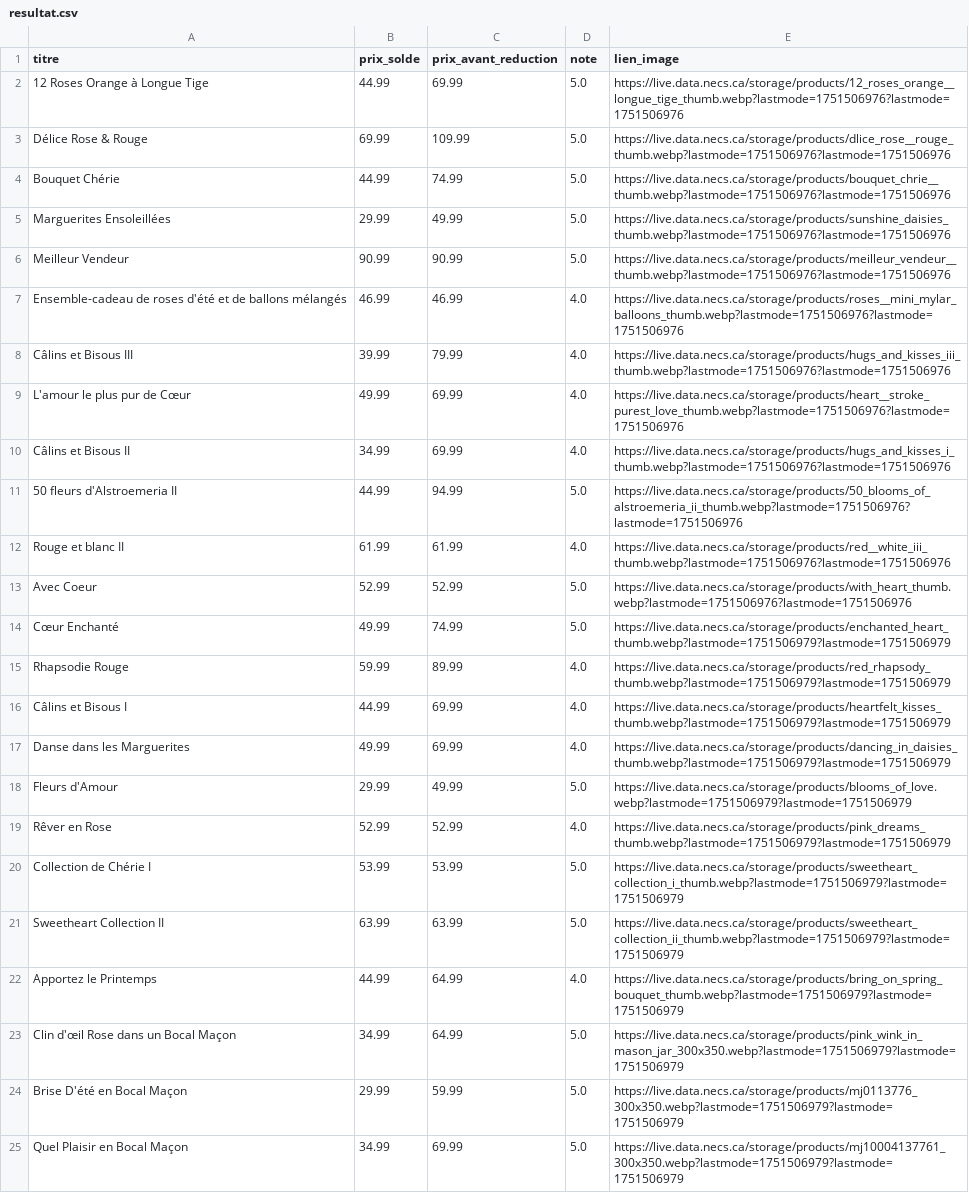
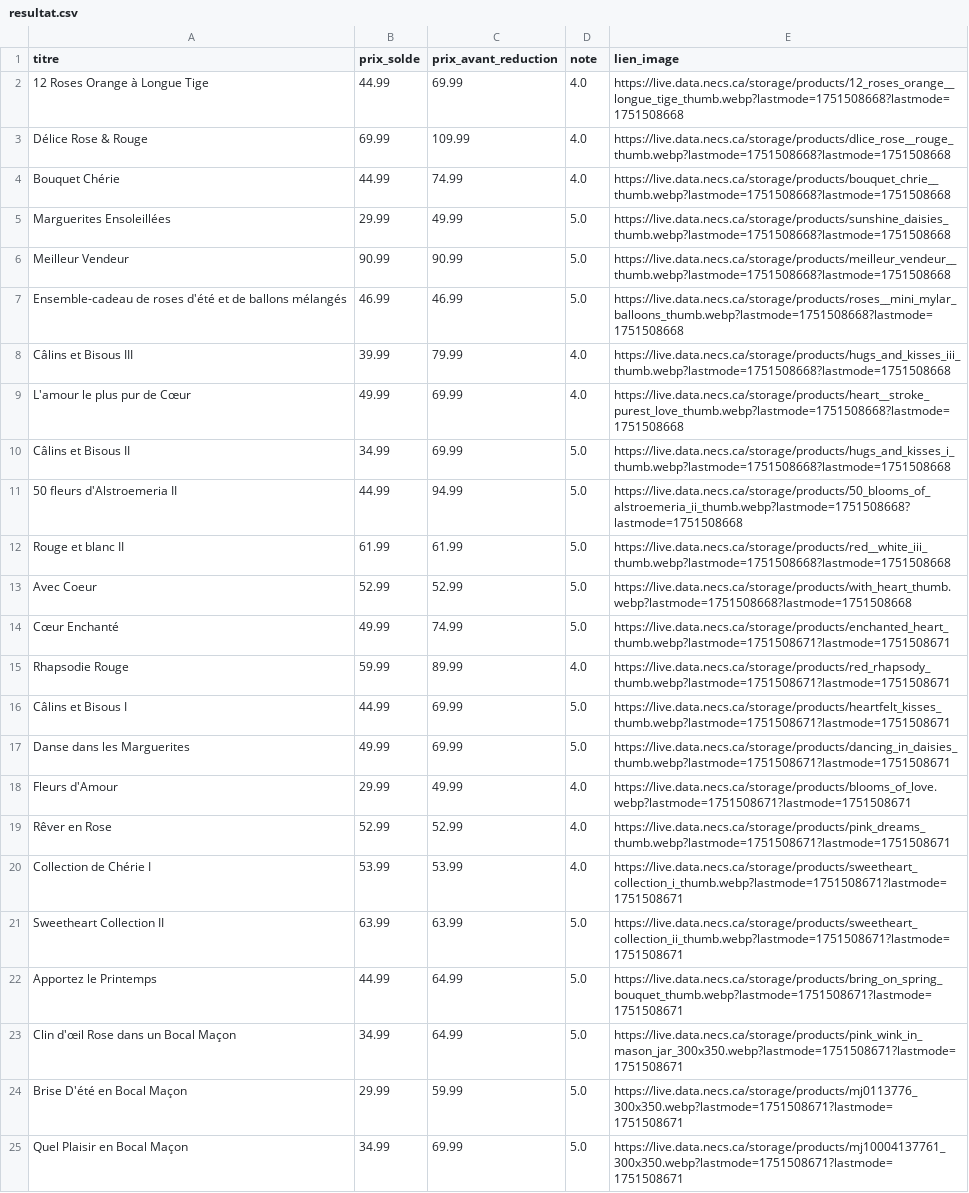
Before and after one commit to dev-gasy/exam-intra-H2025, a CSV file: resultat.csv, drawn as a sheet; the diff names each change by its address in the sheet, - before the commit and + after, or states it on an @@ line.

```diff
--- a/resultat.csv
+++ b/resultat.csv
-D2:D4 (note): 5.0
+D2:D4 (note): 4.0
-E2 (lien_image): https://live.data.necs.ca/storage/products/12_roses_orange__longue_tige_thumb.webp?lastmode=1751506976?lastmode=1751506976
+E2 (lien_image): https://live.data.necs.ca/storage/products/12_roses_orange__longue_tige_thumb.webp?lastmode=1751508668?lastmode=1751508668
-E3 (lien_image): https://live.data.necs.ca/storage/products/dlice_rose__rouge_thumb.webp?lastmode=1751506976?lastmode=1751506976
+E3 (lien_image): https://live.data.necs.ca/storage/products/dlice_rose__rouge_thumb.webp?lastmode=1751508668?lastmode=1751508668
-E4 (lien_image): https://live.data.necs.ca/storage/products/bouquet_chrie__thumb.webp?lastmode=1751506976?lastmode=1751506976
+E4 (lien_image): https://live.data.necs.ca/storage/products/bouquet_chrie__thumb.webp?lastmode=1751508668?lastmode=1751508668
-E5 (lien_image): https://live.data.necs.ca/storage/products/sunshine_daisies_thumb.webp?lastmode=1751506976?lastmode=1751506976
+E5 (lien_image): https://live.data.necs.ca/storage/products/sunshine_daisies_thumb.webp?lastmode=1751508668?lastmode=1751508668
-E6 (lien_image): https://live.data.necs.ca/storage/products/meilleur_vendeur__thumb.webp?lastmode=1751506976?lastmode=1751506976
+E6 (lien_image): https://live.data.necs.ca/storage/products/meilleur_vendeur__thumb.webp?lastmode=1751508668?lastmode=1751508668
-D7 (note): 4.0
+D7 (note): 5.0
-E7 (lien_image): https://live.data.necs.ca/storage/products/roses__mini_mylar_balloons_thumb.webp?lastmode=1751506976?lastmode=1751506976
+E7 (lien_image): https://live.data.necs.ca/storage/products/roses__mini_mylar_balloons_thumb.webp?lastmode=1751508668?lastmode=1751508668
-E8 (lien_image): https://live.data.necs.ca/storage/products/hugs_and_kisses_iii_thumb.webp?lastmode=1751506976?lastmode=1751506976
+E8 (lien_image): https://live.data.necs.ca/storage/products/hugs_and_kisses_iii_thumb.webp?lastmode=1751508668?lastmode=1751508668
-E9 (lien_image): https://live.data.necs.ca/storage/products/heart__stroke_purest_love_thumb.webp?lastmode=1751506976?lastmode=1751506976
+E9 (lien_image): https://live.data.necs.ca/storage/products/heart__stroke_purest_love_thumb.webp?lastmode=1751508668?lastmode=1751508668
-D10 (note): 4.0
+D10 (note): 5.0
-E10 (lien_image): https://live.data.necs.ca/storage/products/hugs_and_kisses_i_thumb.webp?lastmode=1751506976?lastmode=1751506976
+E10 (lien_image): https://live.data.necs.ca/storage/products/hugs_and_kisses_i_thumb.webp?lastmode=1751508668?lastmode=1751508668
-E11 (lien_image): https://live.data.necs.ca/storage/products/50_blooms_of_alstroemeria_ii_thumb.webp?lastmode=1751506976?lastmode=1751506976
+E11 (lien_image): https://live.data.necs.ca/storage/products/50_blooms_of_alstroemeria_ii_thumb.webp?lastmode=1751508668?lastmode=1751508668
-D12 (note): 4.0
+D12 (note): 5.0
-E12 (lien_image): https://live.data.necs.ca/storage/products/red__white_iii_thumb.webp?lastmode=1751506976?lastmode=1751506976
+E12 (lien_image): https://live.data.necs.ca/storage/products/red__white_iii_thumb.webp?lastmode=1751508668?lastmode=1751508668
-E13 (lien_image): https://live.data.necs.ca/storage/products/with_heart_thumb.webp?lastmode=1751506976?lastmode=1751506976
+E13 (lien_image): https://live.data.necs.ca/storage/products/with_heart_thumb.webp?lastmode=1751508668?lastmode=1751508668
-E14 (lien_image): https://live.data.necs.ca/storage/products/enchanted_heart_thumb.webp?lastmode=1751506979?lastmode=1751506979
+E14 (lien_image): https://live.data.necs.ca/storage/products/enchanted_heart_thumb.webp?lastmode=1751508671?lastmode=1751508671
-E15 (lien_image): https://live.data.necs.ca/storage/products/red_rhapsody_thumb.webp?lastmode=1751506979?lastmode=1751506979
+E15 (lien_image): https://live.data.necs.ca/storage/products/red_rhapsody_thumb.webp?lastmode=1751508671?lastmode=1751508671
-D16:D17 (note): 4.0
+D16:D17 (note): 5.0
-E16 (lien_image): https://live.data.necs.ca/storage/products/heartfelt_kisses_thumb.webp?lastmode=1751506979?lastmode=1751506979
+E16 (lien_image): https://live.data.necs.ca/storage/products/heartfelt_kisses_thumb.webp?lastmode=1751508671?lastmode=1751508671
-E17 (lien_image): https://live.data.necs.ca/storage/products/dancing_in_daisies_thumb.webp?lastmode=1751506979?lastmode=1751506979
+E17 (lien_image): https://live.data.necs.ca/storage/products/dancing_in_daisies_thumb.webp?lastmode=1751508671?lastmode=1751508671
-D18 (note): 5.0
+D18 (note): 4.0
-E18 (lien_image): https://live.data.necs.ca/storage/products/blooms_of_love.webp?lastmode=1751506979?lastmode=1751506979
+E18 (lien_image): https://live.data.necs.ca/storage/products/blooms_of_love.webp?lastmode=1751508671?lastmode=1751508671
-E19 (lien_image): https://live.data.necs.ca/storage/products/pink_dreams_thumb.webp?lastmode=1751506979?lastmode=1751506979
+E19 (lien_image): https://live.data.necs.ca/storage/products/pink_dreams_thumb.webp?lastmode=1751508671?lastmode=1751508671
-D20 (note): 5.0
+D20 (note): 4.0
-E20 (lien_image): https://live.data.necs.ca/storage/products/sweetheart_collection_i_thumb.webp?lastmode=1751506979?lastmode=1751506979
+E20 (lien_image): https://live.data.necs.ca/storage/products/sweetheart_collection_i_thumb.webp?lastmode=1751508671?lastmode=1751508671
-E21 (lien_image): https://live.data.necs.ca/storage/products/sweetheart_collection_ii_thumb.webp?lastmode=1751506979?lastmode=1751506979
+E21 (lien_image): https://live.data.necs.ca/storage/products/sweetheart_collection_ii_thumb.webp?lastmode=1751508671?lastmode=1751508671
-D22 (note): 4.0
+D22 (note): 5.0
-E22 (lien_image): https://live.data.necs.ca/storage/products/bring_on_spring_bouquet_thumb.webp?lastmode=1751506979?lastmode=1751506979
+E22 (lien_image): https://live.data.necs.ca/storage/products/bring_on_spring_bouquet_thumb.webp?lastmode=1751508671?lastmode=1751508671
-E23 (lien_image): https://live.data.necs.ca/storage/products/pink_wink_in_mason_jar_300x350.webp?lastmode=1751506979?lastmode=1751506979
+E23 (lien_image): https://live.data.necs.ca/storage/products/pink_wink_in_mason_jar_300x350.webp?lastmode=1751508671?lastmode=1751508671
-E24 (lien_image): https://live.data.necs.ca/storage/products/mj0113776_300x350.webp?lastmode=1751506979?lastmode=1751506979
+E24 (lien_image): https://live.data.necs.ca/storage/products/mj0113776_300x350.webp?lastmode=1751508671?lastmode=1751508671
-E25 (lien_image): https://live.data.necs.ca/storage/products/mj10004137761_300x350.webp?lastmode=1751506979?lastmode=1751506979
+E25 (lien_image): https://live.data.necs.ca/storage/products/mj10004137761_300x350.webp?lastmode=1751508671?lastmode=1751508671
```
Also changed, not shown: 1 other file.
